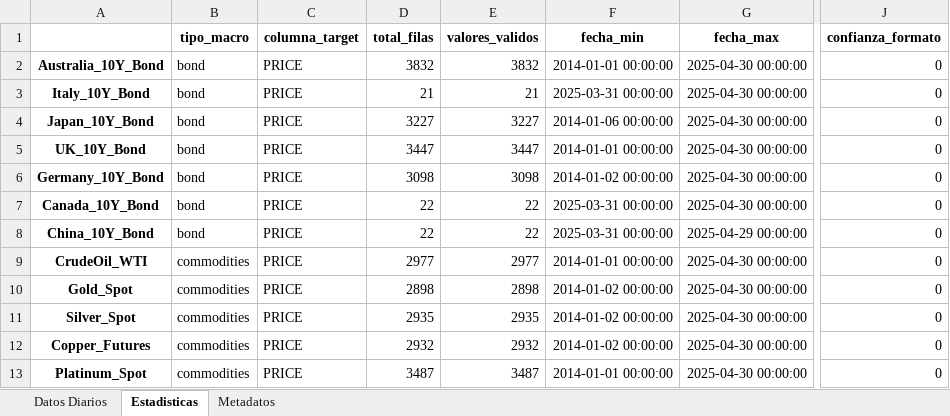
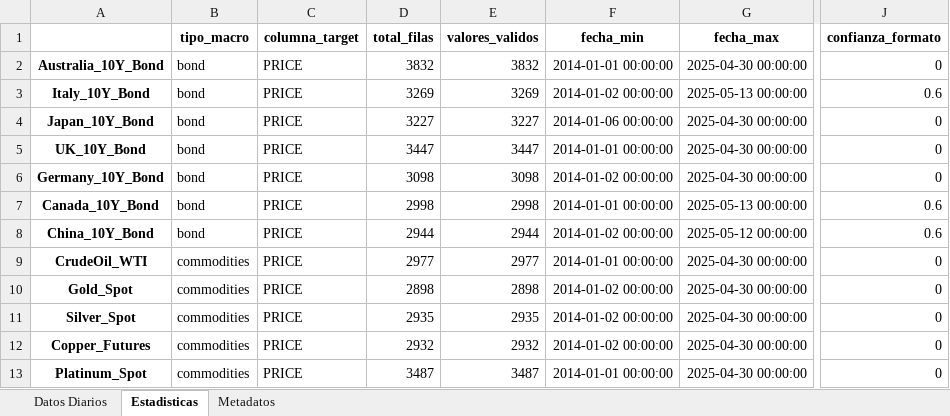
Before and after one commit to pspedro19/SP500_INDEX_Analisis, an Excel workbook: Data/0_raw/datos_economicos_normales_procesados.xlsx, sheet Estadisticas, drawn as a sheet; only a part is shown, gaps mark what is left out; values as stored, in another font and other column widths than the file's, no borders; the diff names each change by its address in the sheet, - before the commit and + after, or states it on an @@ line.

```diff
--- a/Data/0_raw/datos_economicos_normales_procesados.xlsx (sheet Estadisticas)
+++ b/Data/0_raw/datos_economicos_normales_procesados.xlsx (sheet Estadisticas)
-D3 (total_filas): 21
+D3 (total_filas): 3269
-E3 (valores_validos): 21
+E3 (valores_validos): 3269
-F3 (fecha_min): 2025-03-31 00:00:00
+F3 (fecha_min): 2014-01-02 00:00:00
-G3 (fecha_max): 2025-04-30 00:00:00
+G3 (fecha_max): 2025-05-13 00:00:00
-J3 (confianza_formato): 0
+J3 (confianza_formato): 0.6
-D7 (total_filas): 22
+D7 (total_filas): 2998
-E7 (valores_validos): 22
+E7 (valores_validos): 2998
-F7 (fecha_min): 2025-03-31 00:00:00
+F7 (fecha_min): 2014-01-01 00:00:00
-G7 (fecha_max): 2025-04-30 00:00:00
+G7 (fecha_max): 2025-05-13 00:00:00
-J7:J8 (confianza_formato): 0
+J7:J8 (confianza_formato): 0.6
-D8 (total_filas): 22
+D8 (total_filas): 2944
-E8 (valores_validos): 22
+E8 (valores_validos): 2944
-F8 (fecha_min): 2025-03-31 00:00:00
+F8 (fecha_min): 2014-01-02 00:00:00
-G8 (fecha_max): 2025-04-29 00:00:00
+G8 (fecha_max): 2025-05-12 00:00:00
```
Also changed, not shown: sheet Datos Diarios, sheet Metadatos, Data/0_raw/datos_economicos_other_procesados.xlsx, Data/0_raw/datos_economicos_procesados_Fred.xlsx, 20 other files.
